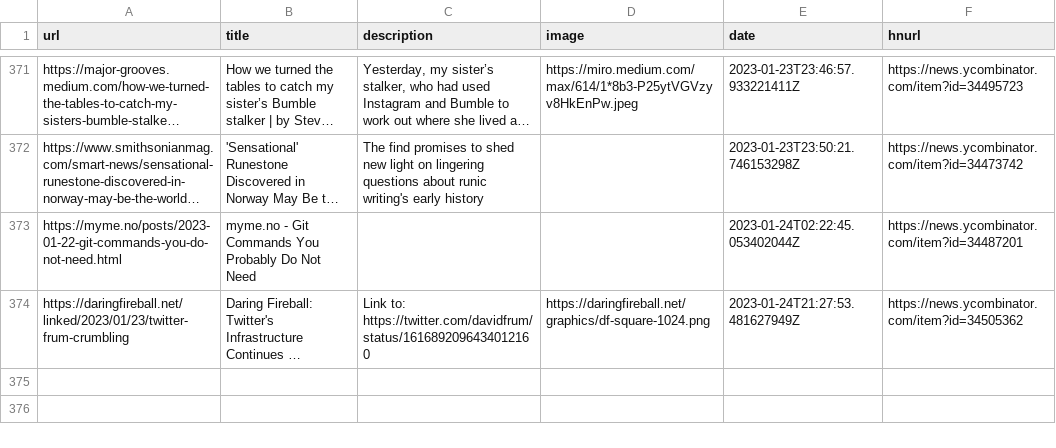
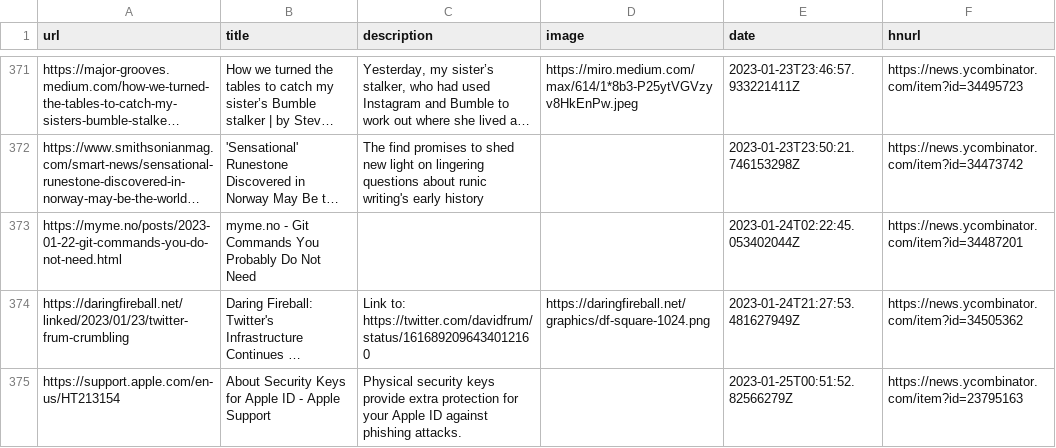
Before and after one commit to zanshin/readingList, a CSV file: readingList.csv, drawn as a sheet; only a part is shown, gaps mark what is left out; long unchanged cells end in …; the diff names each change by its address in the sheet, - before the commit and + after, or states it on an @@ line.

Commit message:
Automated reading list update on Wed Jan 25 00:51:52 UTC 2023

```diff
--- a/readingList.csv
+++ b/readingList.csv
+row 375: https://support.apple.com/en-us/HT213154 | About Security Keys for Apple ID - Apple Support | Physical security keys provide extra protection for your Apple ID against phishing attacks. |  | 2023-01-25T00:51:52.82566279Z | https://news.ycombinator.com/item?id=23795163
```
